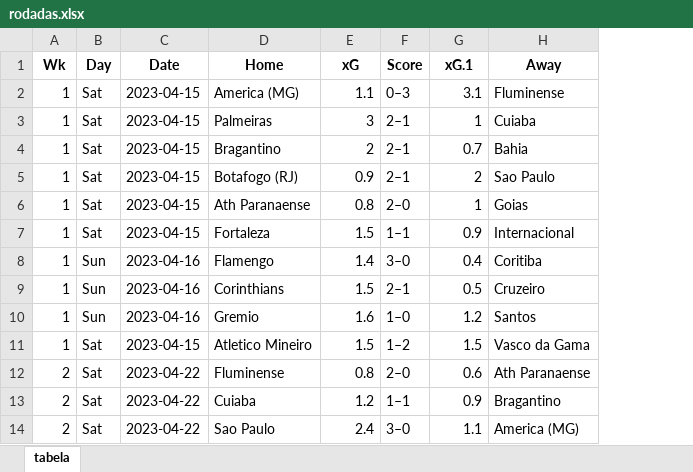
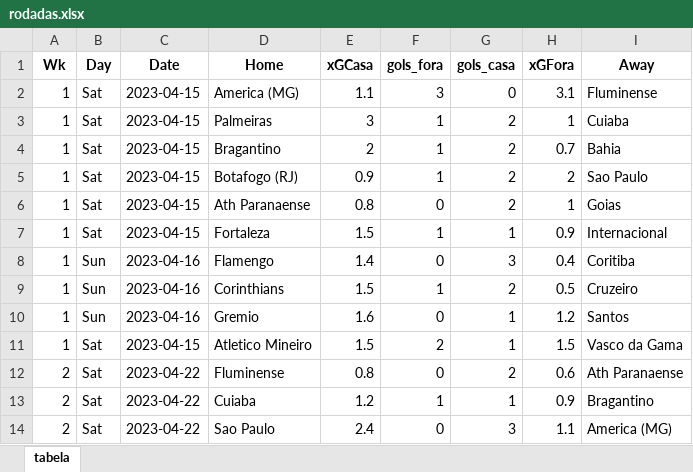
Before and after one commit to salvnetto/GOALS, an Excel workbook: dados/previsoes/rodadas.xlsx, sheet tabela, drawn as a sheet; only a part is shown; values as stored, in another font and other column widths than the file's, no borders; removed rows and columns are numbered as before the commit, all else as after; the diff names each change by its address in the sheet, - before the commit and + after, or states it on an @@ line.

```diff
--- a/dados/previsoes/rodadas.xlsx (sheet tabela)
+++ b/dados/previsoes/rodadas.xlsx (sheet tabela)
-column F (Score), rows 2-14: 0–3 | 2–1 | 2–1 | 2–1 | 2–0 | 1–1 | 3–0 | 2–1 | 1–0 | 1–2 | 2–0 | 1–1 | 3–0
+column F (gols_fora), rows 2-14: 3 | 1 | 1 | 1 | 0 | 1 | 0 | 1 | 0 | 2 | 0 | 1 | 0
+column G (gols_casa), rows 2-14: 0 | 2 | 2 | 2 | 2 | 1 | 3 | 2 | 1 | 1 | 2 | 1 | 3
-E1: xG
+E1: xGCasa
-H1: xG.1
+H1: xGFora
```
Also changed, not shown: 2 other files.
